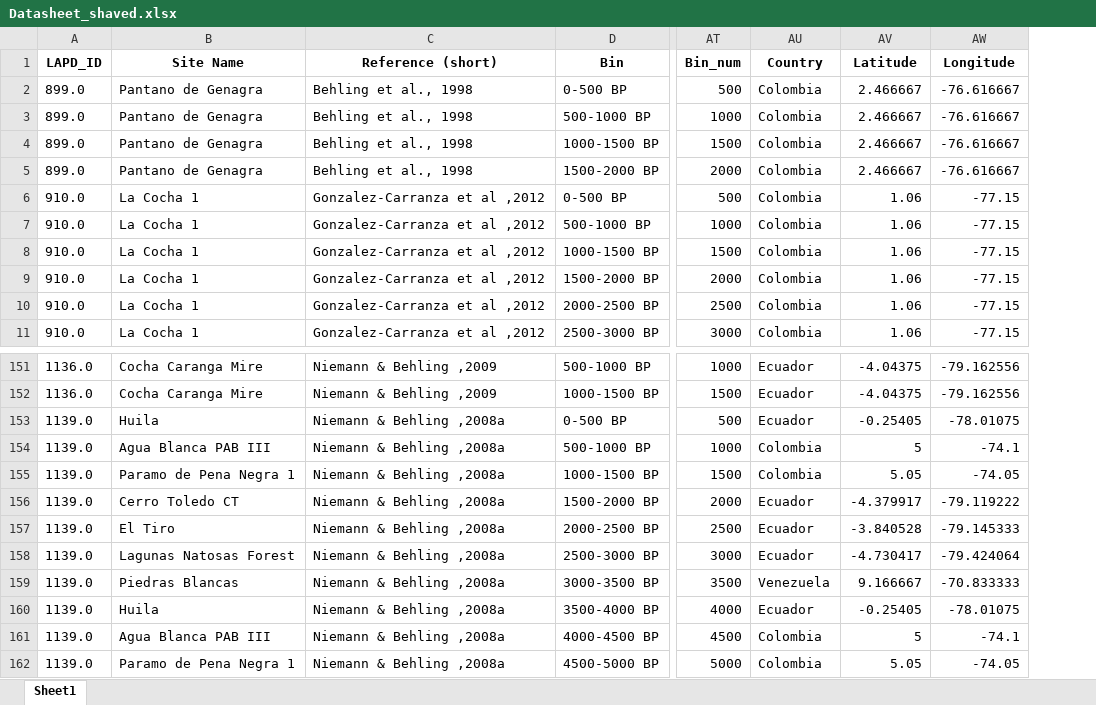
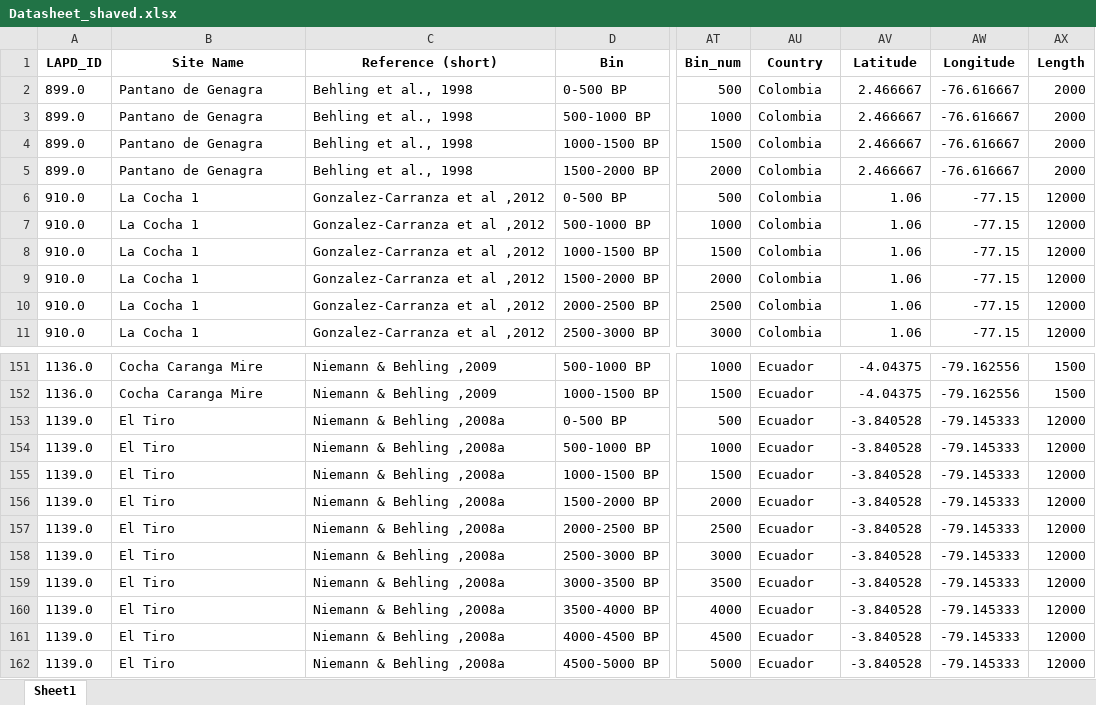
Before and after one commit to midoriyajima/humans-andes, an Excel workbook: data/Datasheet_shaved.xlsx, sheet Sheet1, drawn as a sheet; only a part is shown, gaps mark what is left out; values as stored, in another font and other column widths than the file's, no borders; the diff covers the shown part only; the diff names each change by its address in the sheet, - before the commit and + after, or states it on an @@ line.

```diff
--- a/data/Datasheet_shaved.xlsx (sheet Sheet1)
+++ b/data/Datasheet_shaved.xlsx (sheet Sheet1)
+column AX (Length), rows 2-11: 2000 | 2000 | 2000 | 2000 | 12000 | 12000 | 12000 | 12000 | 12000 | 12000; rows 151-162: 1500 | 1500 | 12000 | 12000 | 12000 | 12000 | 12000 | 12000 | 12000 | 12000 | 12000 | 12000
-B153 (Site Name): Huila
+B153 (Site Name): El Tiro
-AV153 (Latitude): -0.25405
+AV153 (Latitude): -3.840528
-AW153 (Longitude): -78.01075
+AW153 (Longitude): -79.145333
-B154 (Site Name): Agua Blanca PAB III
+B154 (Site Name): El Tiro
-AU154:AU155 (Country): Colombia
+AU154:AU155 (Country): Ecuador
-AV154 (Latitude): 5
+AV154 (Latitude): -3.840528
-AW154 (Longitude): -74.1
+AW154 (Longitude): -79.145333
-B155 (Site Name): Paramo de Pena Negra 1
+B155 (Site Name): El Tiro
-AV155 (Latitude): 5.05
+AV155 (Latitude): -3.840528
-AW155 (Longitude): -74.05
+AW155 (Longitude): -79.145333
-B156 (Site Name): Cerro Toledo CT
+B156 (Site Name): El Tiro
-AV156 (Latitude): -4.379917
+AV156 (Latitude): -3.840528
-AW156 (Longitude): -79.119222
+AW156 (Longitude): -79.145333
-B158 (Site Name): Lagunas Natosas Forest
+B158 (Site Name): El Tiro
-AV158 (Latitude): -4.730417
+AV158 (Latitude): -3.840528
-AW158 (Longitude): -79.424064
+AW158 (Longitude): -79.145333
-B159 (Site Name): Piedras Blancas
+B159 (Site Name): El Tiro
-AU159 (Country): Venezuela
+AU159 (Country): Ecuador
-AV159 (Latitude): 9.166667
+AV159 (Latitude): -3.840528
-AW159 (Longitude): -70.833333
+AW159 (Longitude): -79.145333
-B160 (Site Name): Huila
+B160 (Site Name): El Tiro
-AV160 (Latitude): -0.25405
+AV160 (Latitude): -3.840528
-AW160 (Longitude): -78.01075
+AW160 (Longitude): -79.145333
-B161 (Site Name): Agua Blanca PAB III
+B161 (Site Name): El Tiro
-AU161:AU162 (Country): Colombia
+AU161:AU162 (Country): Ecuador
-AV161 (Latitude): 5
+AV161 (Latitude): -3.840528
-AW161 (Longitude): -74.1
+AW161 (Longitude): -79.145333
-B162 (Site Name): Paramo de Pena Negra 1
+B162 (Site Name): El Tiro
-AV162 (Latitude): 5.05
+AV162 (Latitude): -3.840528
-AW162 (Longitude): -74.05
+AW162 (Longitude): -79.145333
```
Also changed, not shown: 324 edited cells elsewhere in this sheet, data/Datasheet.xlsx, data/Table_01.xlsx, 9 other files.
